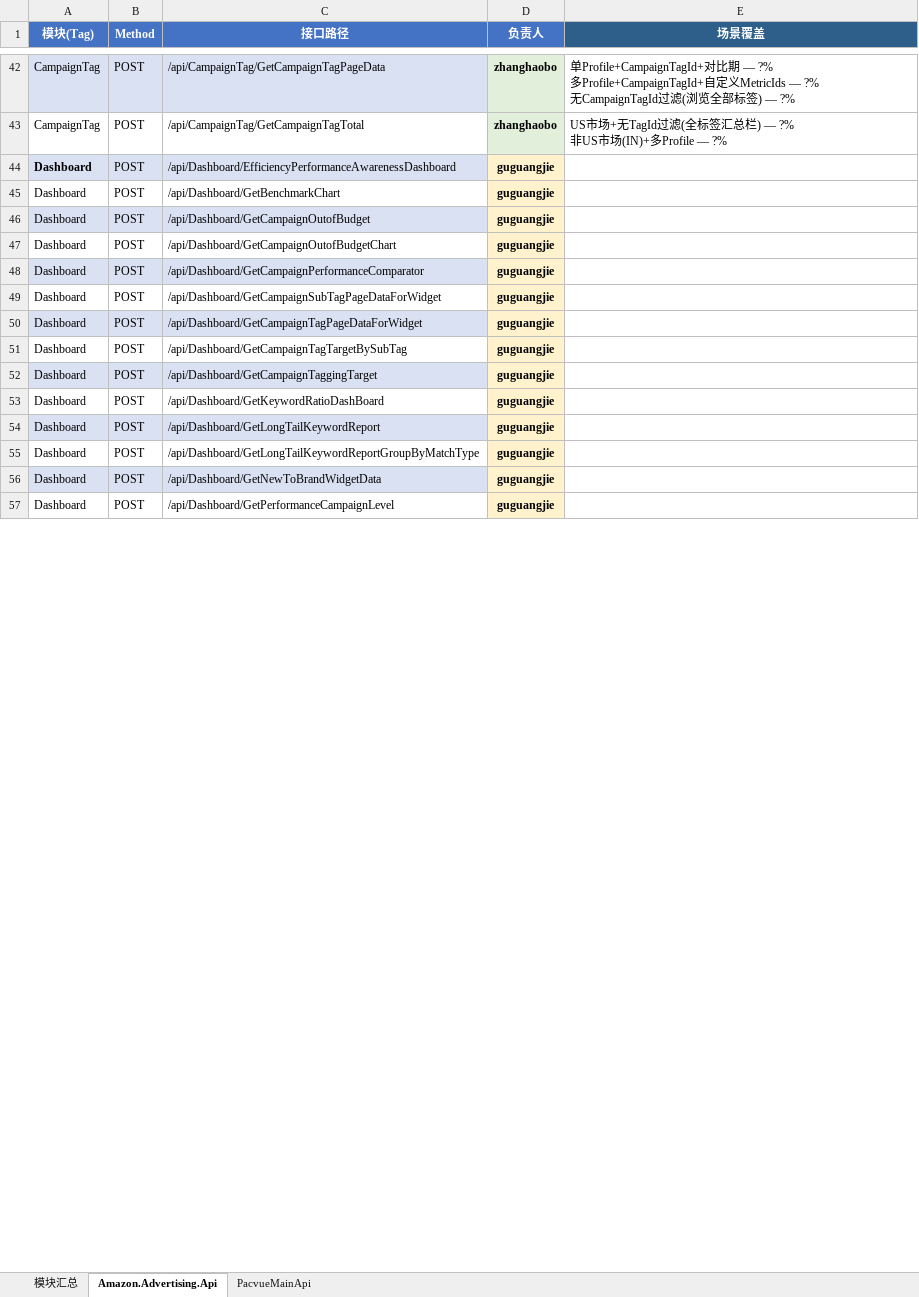
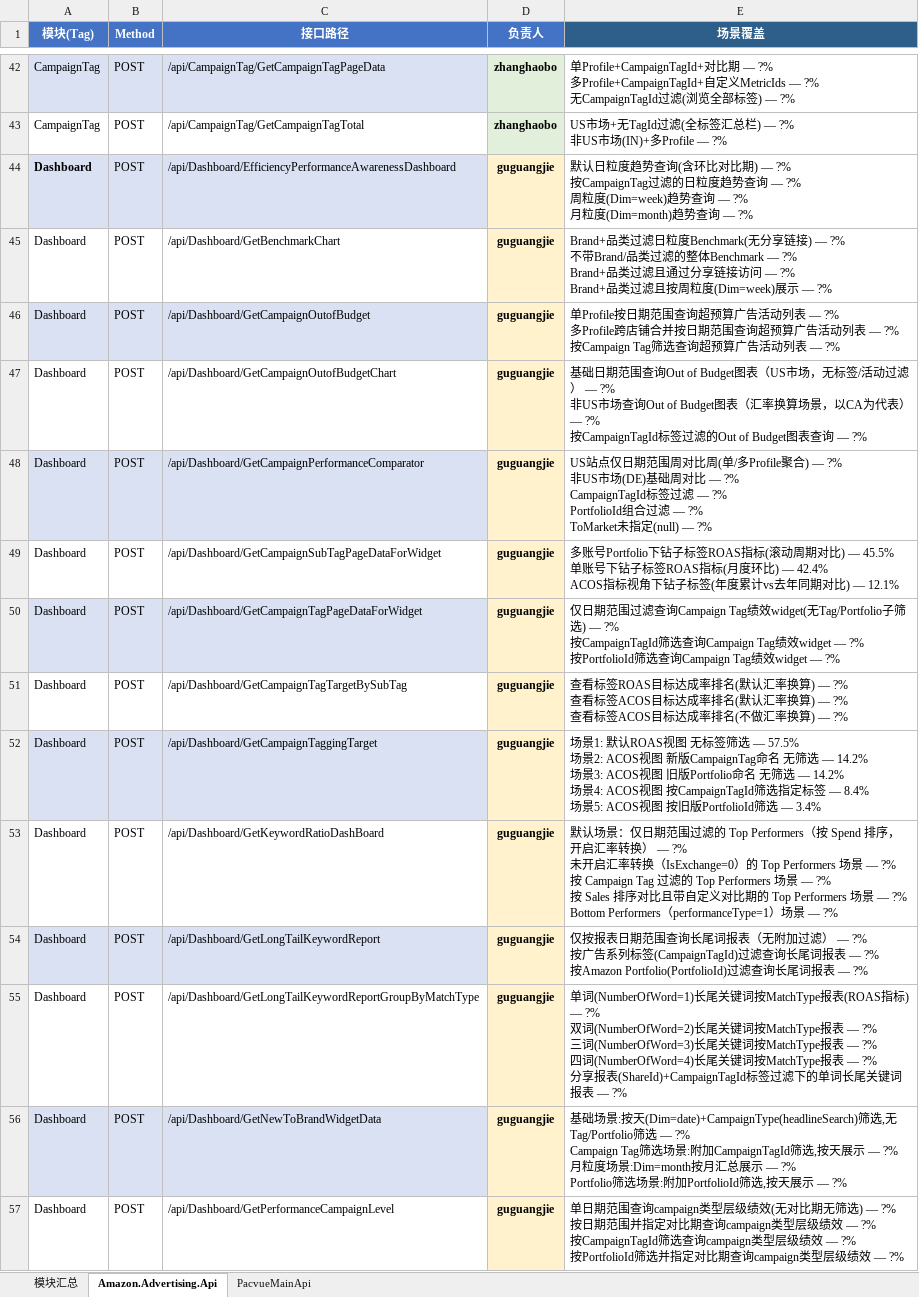
Before and after one commit to guguangjie-pacvue/ai_api, an Excel workbook: single-api/swagger_modules.xlsx, sheet Amazon.Advertising.Api, drawn as a sheet; only a part is shown, gaps mark what is left out; values as stored, in another font and other column widths than the file's, no borders; ↵ is a line break in a cell; the diff covers the shown part only; the diff names each change by its address in the sheet, - before the commit and + after, or states it on an @@ line.

```diff
--- a/single-api/swagger_modules.xlsx (sheet Amazon.Advertising.Api)
+++ b/single-api/swagger_modules.xlsx (sheet Amazon.Advertising.Api)
-E44 (场景覆盖): (empty)
+E44 (场景覆盖): 默认日粒度趋势查询(含环比对比期) — ?% ↵ 按CampaignTag过滤的日粒度趋势查询 — ?% ↵ 周粒度(Dim=week)趋势查询 — ?% ↵ 月粒度(Dim=month)趋势查询 — ?%
-E45 (场景覆盖): (empty)
+E45 (场景覆盖): Brand+品类过滤日粒度Benchmark(无分享链接) — ?% ↵ 不带Brand/品类过滤的整体Benchmark — ?% ↵ Brand+品类过滤且通过分享链接访问 — ?% ↵ Brand+品类过滤且按周粒度(Dim=week)展示 — ?%
-E46 (场景覆盖): (empty)
+E46 (场景覆盖): 单Profile按日期范围查询超预算广告活动列表 — ?% ↵ 多Profile跨店铺合并按日期范围查询超预算广告活动列表 — ?% ↵ 按Campaign Tag筛选查询超预算广告活动列表 — ?%
-E47 (场景覆盖): (empty)
+E47 (场景覆盖): 基础日期范围查询Out of Budget图表（US市场，无标签/活动过滤） — ?% ↵ 非US市场查询Out of Budget图表（汇率换算场景，以CA为代表） — ?% ↵ 按CampaignTagId标签过滤的Out of Budget图表查询 — ?%
-E48 (场景覆盖): (empty)
+E48 (场景覆盖): US站点仅日期范围周对比周(单/多Profile聚合) — ?% ↵ 非US市场(DE)基础周对比 — ?% ↵ CampaignTagId标签过滤 — ?% ↵ PortfolioId组合过滤 — ?% ↵ ToMarket未指定(null) — ?%
-E49 (场景覆盖): (empty)
+E49 (场景覆盖): 多账号Portfolio下钻子标签ROAS指标(滚动周期对比) — 45.5% ↵ 单账号下钻子标签ROAS指标(月度环比) — 42.4% ↵ ACOS指标视角下钻子标签(年度累计vs去年同期对比) — 12.1%
-E50 (场景覆盖): (empty)
+E50 (场景覆盖): 仅日期范围过滤查询Campaign Tag绩效widget(无Tag/Portfolio子筛选) — ?% ↵ 按CampaignTagId筛选查询Campaign Tag绩效widget — ?% ↵ 按PortfolioId筛选查询Campaign Tag绩效widget — ?%
-E51 (场景覆盖): (empty)
+E51 (场景覆盖): 查看标签ROAS目标达成率排名(默认汇率换算) — ?% ↵ 查看标签ACOS目标达成率排名(默认汇率换算) — ?% ↵ 查看标签ACOS目标达成率排名(不做汇率换算) — ?%
-E52 (场景覆盖): (empty)
+E52 (场景覆盖): 场景1: 默认ROAS视图 无标签筛选 — 57.5% ↵ 场景2: ACOS视图 新版CampaignTag命名 无筛选 — 14.2% ↵ 场景3: ACOS视图 旧版Portfolio命名 无筛选 — 14.2% ↵ 场景4: ACOS视图 按CampaignTagId筛选指定标签 — 8.4% ↵ 场景5: ACOS视图 按旧版PortfolioId筛选 — 3.4%
-E53 (场景覆盖): (empty)
+E53 (场景覆盖): 默认场景：仅日期范围过滤的 Top Performers（按 Spend 排序，开启汇率转换） — ?% ↵ 未开启汇率转换（IsExchange=0）的 Top Performers 场景 — ?% ↵ 按 Campaign Tag 过滤的 Top Performers 场景 — ?% ↵ 按 Sales 排序对比且带自定义对比期的 Top Performers 场景 — ?% ↵ Bottom Performers（performanceType=1）场景 — ?%
-E54 (场景覆盖): (empty)
+E54 (场景覆盖): 仅按报表日期范围查询长尾词报表（无附加过滤） — ?% ↵ 按广告系列标签(CampaignTagId)过滤查询长尾词报表 — ?% ↵ 按Amazon Portfolio(PortfolioId)过滤查询长尾词报表 — ?%
-E55 (场景覆盖): (empty)
+E55 (场景覆盖): 单词(NumberOfWord=1)长尾关键词按MatchType报表(ROAS指标) — ?% ↵ 双词(NumberOfWord=2)长尾关键词按MatchType报表 — ?% ↵ 三词(NumberOfWord=3)长尾关键词按MatchType报表 — ?% ↵ 四词(NumberOfWord=4)长尾关键词按MatchType报表 — ?% ↵ 分享报表(ShareId)+CampaignTagId标签过滤下的单词长尾关键词报表 — ?%
-E56 (场景覆盖): (empty)
+E56 (场景覆盖): 基础场景:按天(Dim=date)+CampaignType(headlineSearch)筛选,无Tag/Portfolio筛选 — ?% ↵ Campaign Tag筛选场景:附加CampaignTagId筛选,按天展示 — ?% ↵ 月粒度场景:Dim=month按月汇总展示 — ?% ↵ Portfolio筛选场景:附加PortfolioId筛选,按天展示 — ?%
-E57 (场景覆盖): (empty)
+E57 (场景覆盖): 单日期范围查询campaign类型层级绩效(无对比期无筛选) — ?% ↵ 按日期范围并指定对比期查询campaign类型层级绩效 — ?% ↵ 按CampaignTagId筛选查询campaign类型层级绩效 — ?% ↵ 按PortfolioId筛选并指定对比期查询campaign类型层级绩效 — ?%
```
Also changed, not shown: 38 edited cells elsewhere in this sheet, sheet PacvueMainApi, sheet 模块汇总, 20 other files.
